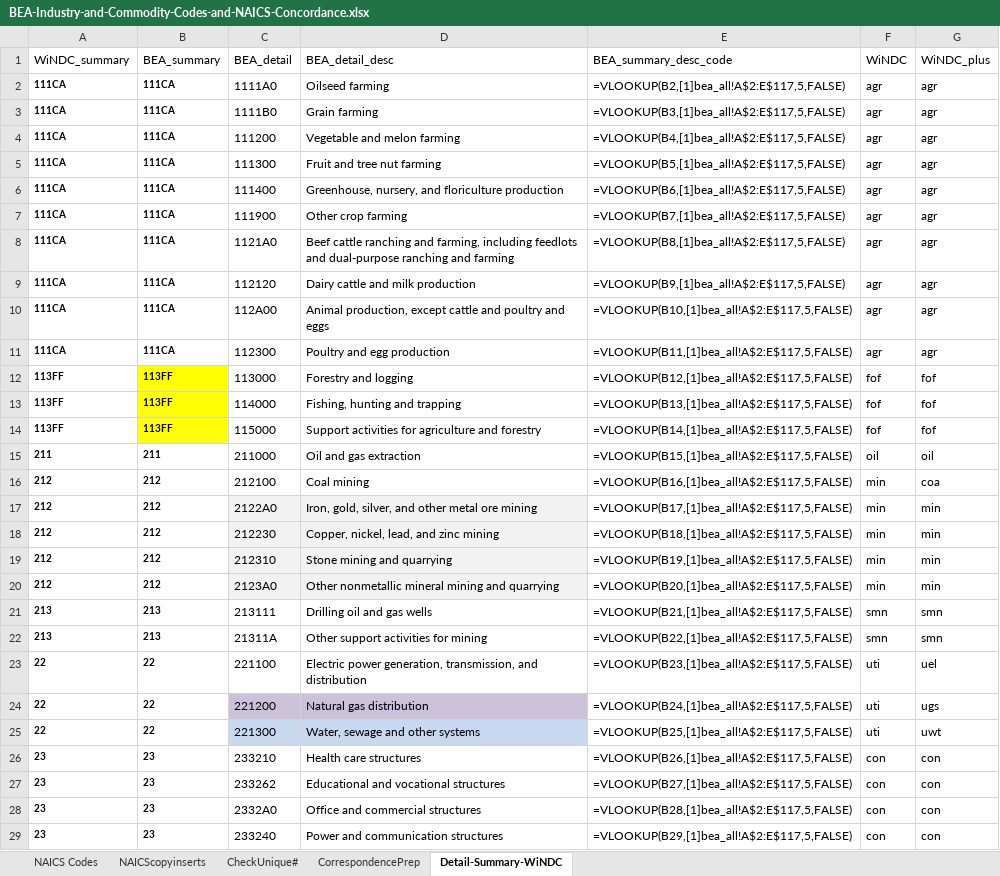
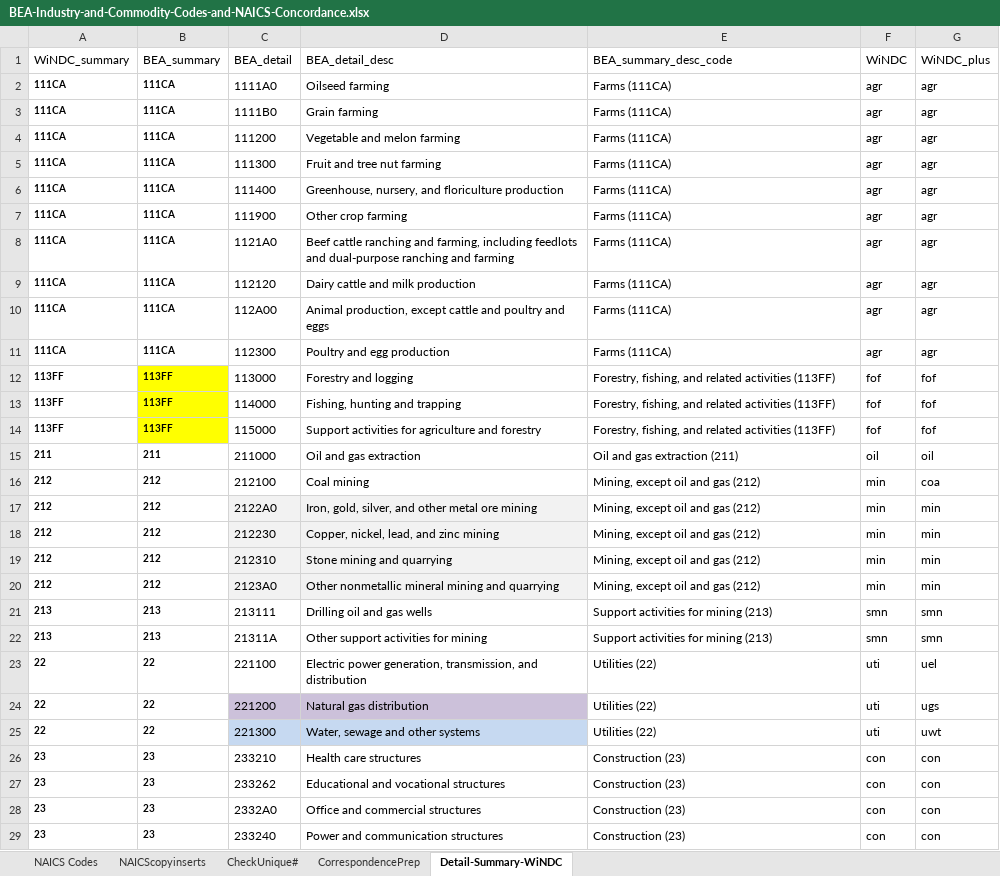
Before and after one commit to EliLazarus/WiNnat_model, an Excel workbook: data/BEA-Industry-and-Commodity-Codes-and-NAICS-Concordance.xlsx, sheet Detail-Summary-WiNDC, drawn as a sheet; only a part is shown; values as stored, in another font and other column widths than the file's, no borders; formulas are shown in place of their values; the diff covers the shown part only; the diff names each change by its address in the sheet, - before the commit and + after, or states it on an @@ line.

```diff
--- a/data/BEA-Industry-and-Commodity-Codes-and-NAICS-Concordance.xlsx (sheet Detail-Summary-WiNDC)
+++ b/data/BEA-Industry-and-Commodity-Codes-and-NAICS-Concordance.xlsx (sheet Detail-Summary-WiNDC)
-E2: =VLOOKUP(B2,[1]bea_all!A$2:E$117,5,FALSE)
+E2: Farms (111CA)
-E3: =VLOOKUP(B3,[1]bea_all!A$2:E$117,5,FALSE)
+E3: Farms (111CA)
-E4: =VLOOKUP(B4,[1]bea_all!A$2:E$117,5,FALSE)
+E4: Farms (111CA)
-E5: =VLOOKUP(B5,[1]bea_all!A$2:E$117,5,FALSE)
+E5: Farms (111CA)
-E6: =VLOOKUP(B6,[1]bea_all!A$2:E$117,5,FALSE)
+E6: Farms (111CA)
-E7: =VLOOKUP(B7,[1]bea_all!A$2:E$117,5,FALSE)
+E7: Farms (111CA)
-E8: =VLOOKUP(B8,[1]bea_all!A$2:E$117,5,FALSE)
+E8: Farms (111CA)
-E9: =VLOOKUP(B9,[1]bea_all!A$2:E$117,5,FALSE)
+E9: Farms (111CA)
-E10: =VLOOKUP(B10,[1]bea_all!A$2:E$117,5,FALSE)
+E10: Farms (111CA)
-E11: =VLOOKUP(B11,[1]bea_all!A$2:E$117,5,FALSE)
+E11: Farms (111CA)
-E12: =VLOOKUP(B12,[1]bea_all!A$2:E$117,5,FALSE)
+E12: Forestry, fishing, and related activities (113FF)
-E13: =VLOOKUP(B13,[1]bea_all!A$2:E$117,5,FALSE)
+E13: Forestry, fishing, and related activities (113FF)
-E14: =VLOOKUP(B14,[1]bea_all!A$2:E$117,5,FALSE)
+E14: Forestry, fishing, and related activities (113FF)
-E15: =VLOOKUP(B15,[1]bea_all!A$2:E$117,5,FALSE)
+E15: Oil and gas extraction (211)
-E16: =VLOOKUP(B16,[1]bea_all!A$2:E$117,5,FALSE)
+E16: Mining, except oil and gas (212)
-E17: =VLOOKUP(B17,[1]bea_all!A$2:E$117,5,FALSE)
+E17: Mining, except oil and gas (212)
-E18: =VLOOKUP(B18,[1]bea_all!A$2:E$117,5,FALSE)
+E18: Mining, except oil and gas (212)
-E19: =VLOOKUP(B19,[1]bea_all!A$2:E$117,5,FALSE)
+E19: Mining, except oil and gas (212)
-E20: =VLOOKUP(B20,[1]bea_all!A$2:E$117,5,FALSE)
+E20: Mining, except oil and gas (212)
-E21: =VLOOKUP(B21,[1]bea_all!A$2:E$117,5,FALSE)
+E21: Support activities for mining (213)
-E22: =VLOOKUP(B22,[1]bea_all!A$2:E$117,5,FALSE)
+E22: Support activities for mining (213)
-E23: =VLOOKUP(B23,[1]bea_all!A$2:E$117,5,FALSE)
+E23: Utilities (22)
-E24: =VLOOKUP(B24,[1]bea_all!A$2:E$117,5,FALSE)
+E24: Utilities (22)
-E25: =VLOOKUP(B25,[1]bea_all!A$2:E$117,5,FALSE)
+E25: Utilities (22)
-E26: =VLOOKUP(B26,[1]bea_all!A$2:E$117,5,FALSE)
+E26: Construction (23)
-E27: =VLOOKUP(B27,[1]bea_all!A$2:E$117,5,FALSE)
+E27: Construction (23)
-E28: =VLOOKUP(B28,[1]bea_all!A$2:E$117,5,FALSE)
+E28: Construction (23)
-E29: =VLOOKUP(B29,[1]bea_all!A$2:E$117,5,FALSE)
+E29: Construction (23)
```
Also changed, not shown: 407 edited cells elsewhere in this sheet, 1 other file.
